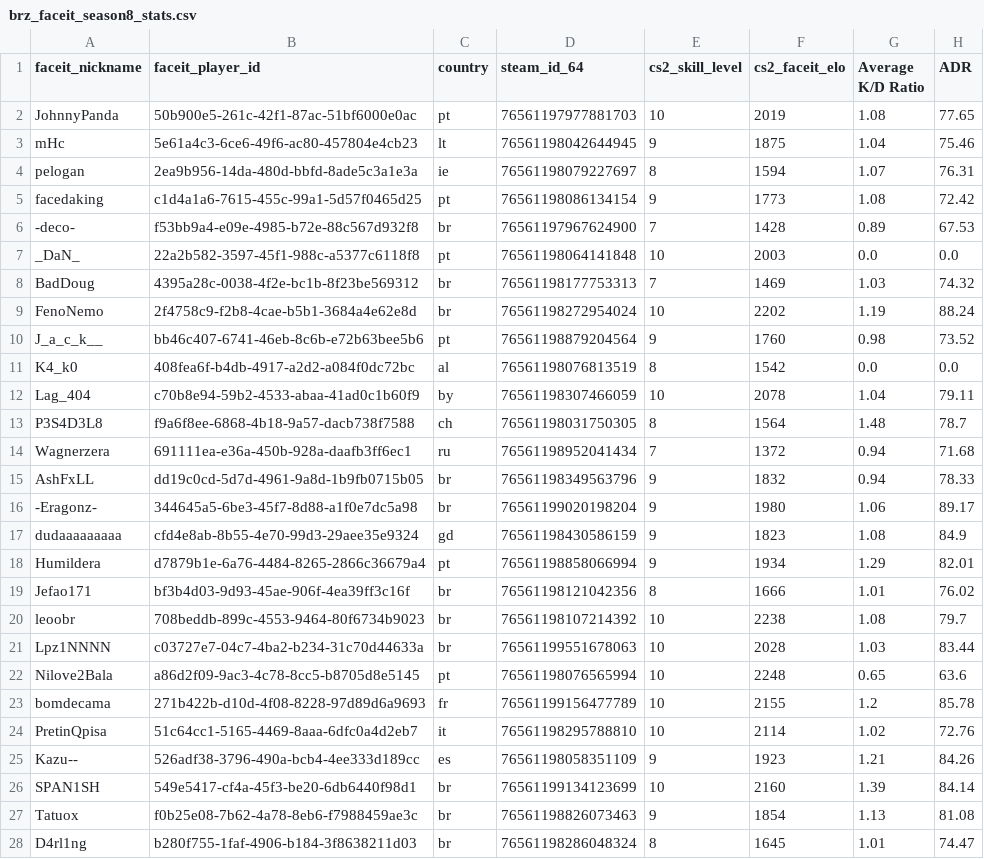
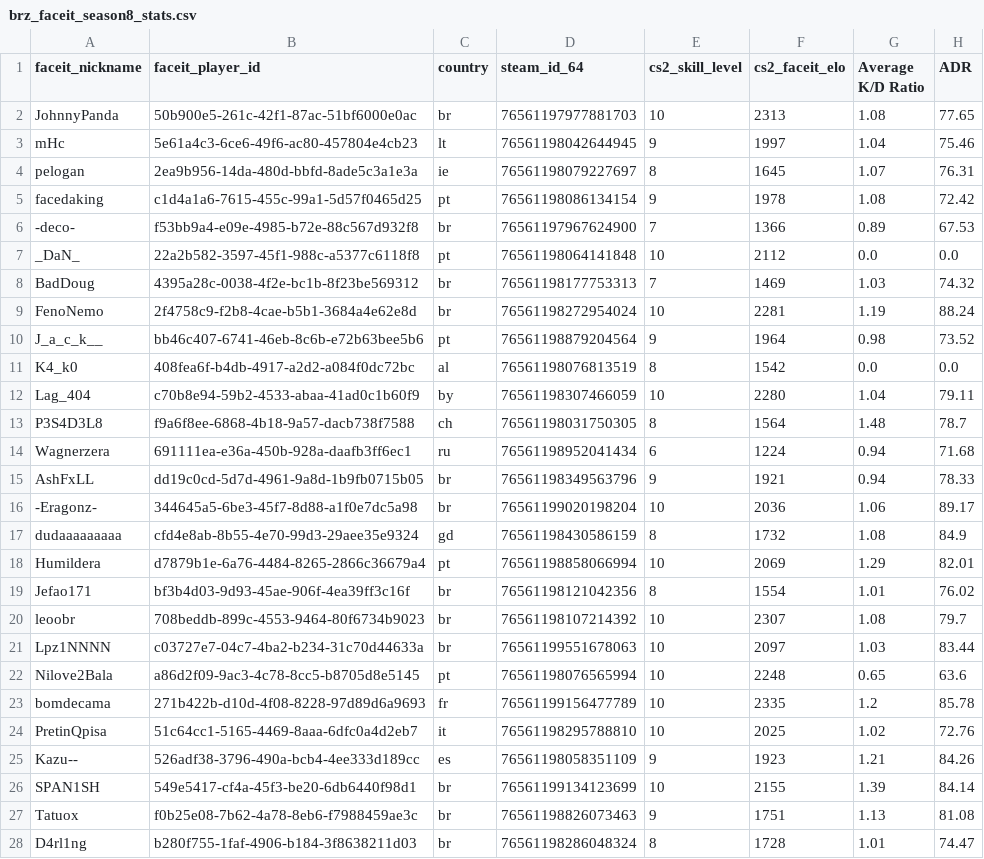
Before and after one commit to johnny-paixao/brz-cards, a CSV file: data/brz_faceit_season8_stats.csv, drawn as a sheet; only a part is shown; the diff covers the shown part only; the diff names each change by its address in the sheet, - before the commit and + after, or states it on an @@ line.

```diff
--- a/data/brz_faceit_season8_stats.csv
+++ b/data/brz_faceit_season8_stats.csv
-C2 (country): pt
+C2 (country): br
-F2 (cs2_faceit_elo): 2019
+F2 (cs2_faceit_elo): 2313
-F3 (cs2_faceit_elo): 1875
+F3 (cs2_faceit_elo): 1997
-F4 (cs2_faceit_elo): 1594
+F4 (cs2_faceit_elo): 1645
-F5 (cs2_faceit_elo): 1773
+F5 (cs2_faceit_elo): 1978
-F6 (cs2_faceit_elo): 1428
+F6 (cs2_faceit_elo): 1366
-F7 (cs2_faceit_elo): 2003
+F7 (cs2_faceit_elo): 2112
-F9 (cs2_faceit_elo): 2202
+F9 (cs2_faceit_elo): 2281
-F10 (cs2_faceit_elo): 1760
+F10 (cs2_faceit_elo): 1964
-F12 (cs2_faceit_elo): 2078
+F12 (cs2_faceit_elo): 2280
-E14 (cs2_skill_level): 7
+E14 (cs2_skill_level): 6
-F14 (cs2_faceit_elo): 1372
+F14 (cs2_faceit_elo): 1224
-F15 (cs2_faceit_elo): 1832
+F15 (cs2_faceit_elo): 1921
-E16 (cs2_skill_level): 9
+E16 (cs2_skill_level): 10
-F16 (cs2_faceit_elo): 1980
+F16 (cs2_faceit_elo): 2036
-E17 (cs2_skill_level): 9
+E17 (cs2_skill_level): 8
-F17 (cs2_faceit_elo): 1823
+F17 (cs2_faceit_elo): 1732
-E18 (cs2_skill_level): 9
+E18 (cs2_skill_level): 10
-F18 (cs2_faceit_elo): 1934
+F18 (cs2_faceit_elo): 2069
-F19 (cs2_faceit_elo): 1666
+F19 (cs2_faceit_elo): 1554
-F20 (cs2_faceit_elo): 2238
+F20 (cs2_faceit_elo): 2307
-F21 (cs2_faceit_elo): 2028
+F21 (cs2_faceit_elo): 2097
-F23 (cs2_faceit_elo): 2155
+F23 (cs2_faceit_elo): 2335
-F24 (cs2_faceit_elo): 2114
+F24 (cs2_faceit_elo): 2025
-F26 (cs2_faceit_elo): 2160
+F26 (cs2_faceit_elo): 2155
-F27 (cs2_faceit_elo): 1854
+F27 (cs2_faceit_elo): 1751
-F28 (cs2_faceit_elo): 1645
+F28 (cs2_faceit_elo): 1728
```
Also changed, not shown: 21 edited cells elsewhere in this file, data/brz_card_scores_v2.csv, data/brz_faceit_players.csv, 23 other files.
